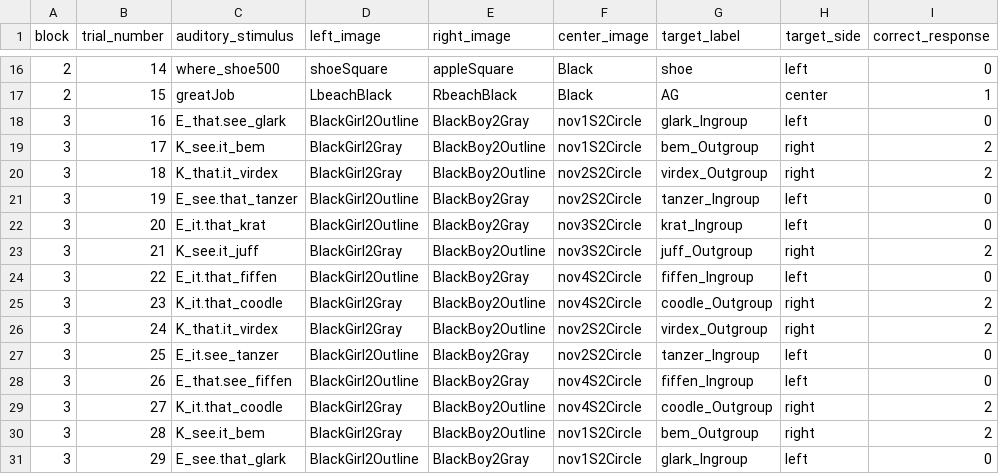
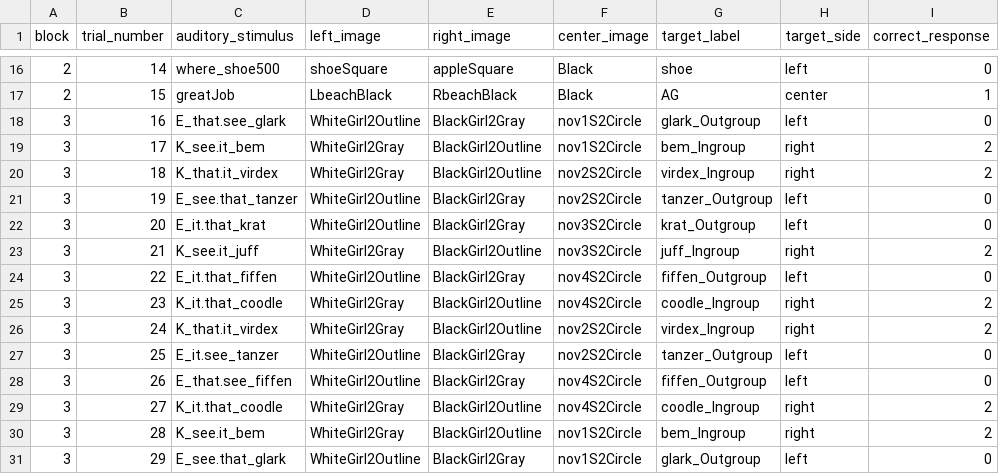
Before and after one commit to dabacon1/DABdiss, a CSV file: orders/RoarStudyBF.csv, drawn as a sheet; only a part is shown, gaps mark what is left out; the diff covers the shown part only; the diff names each change by its address in the sheet, - before the commit and + after, or states it on an @@ line.

```diff
--- a/orders/RoarStudyBF.csv
+++ b/orders/RoarStudyBF.csv
-D18 (left_image): BlackGirl2Outline
+D18 (left_image): WhiteGirl2Outline
-E18 (right_image): BlackBoy2Gray
+E18 (right_image): BlackGirl2Gray
-G18 (target_label): glark_Ingroup
+G18 (target_label): glark_Outgroup
-D19:D20 (left_image): BlackGirl2Gray
+D19:D20 (left_image): WhiteGirl2Gray
-E19:E20 (right_image): BlackBoy2Outline
+E19:E20 (right_image): BlackGirl2Outline
-G19 (target_label): bem_Outgroup
+G19 (target_label): bem_Ingroup
-G20 (target_label): virdex_Outgroup
+G20 (target_label): virdex_Ingroup
-D21:D22 (left_image): BlackGirl2Outline
+D21:D22 (left_image): WhiteGirl2Outline
-E21:E22 (right_image): BlackBoy2Gray
+E21:E22 (right_image): BlackGirl2Gray
-G21 (target_label): tanzer_Ingroup
+G21 (target_label): tanzer_Outgroup
-G22 (target_label): krat_Ingroup
+G22 (target_label): krat_Outgroup
-D23 (left_image): BlackGirl2Gray
+D23 (left_image): WhiteGirl2Gray
-E23 (right_image): BlackBoy2Outline
+E23 (right_image): BlackGirl2Outline
-G23 (target_label): juff_Outgroup
+G23 (target_label): juff_Ingroup
-D24 (left_image): BlackGirl2Outline
+D24 (left_image): WhiteGirl2Outline
-E24 (right_image): BlackBoy2Gray
+E24 (right_image): BlackGirl2Gray
-G24 (target_label): fiffen_Ingroup
+G24 (target_label): fiffen_Outgroup
-D25:D26 (left_image): BlackGirl2Gray
+D25:D26 (left_image): WhiteGirl2Gray
-E25:E26 (right_image): BlackBoy2Outline
+E25:E26 (right_image): BlackGirl2Outline
-G25 (target_label): coodle_Outgroup
+G25 (target_label): coodle_Ingroup
-G26 (target_label): virdex_Outgroup
+G26 (target_label): virdex_Ingroup
-D27:D28 (left_image): BlackGirl2Outline
+D27:D28 (left_image): WhiteGirl2Outline
-E27:E28 (right_image): BlackBoy2Gray
+E27:E28 (right_image): BlackGirl2Gray
-G27 (target_label): tanzer_Ingroup
+G27 (target_label): tanzer_Outgroup
-G28 (target_label): fiffen_Ingroup
+G28 (target_label): fiffen_Outgroup
-D29:D30 (left_image): BlackGirl2Gray
+D29:D30 (left_image): WhiteGirl2Gray
-E29:E30 (right_image): BlackBoy2Outline
+E29:E30 (right_image): BlackGirl2Outline
-G29 (target_label): coodle_Outgroup
+G29 (target_label): coodle_Ingroup
-G30 (target_label): bem_Outgroup
+G30 (target_label): bem_Ingroup
-D31 (left_image): BlackGirl2Outline
+D31 (left_image): WhiteGirl2Outline
-E31 (right_image): BlackBoy2Gray
+E31 (right_image): BlackGirl2Gray
-G31 (target_label): glark_Ingroup
+G31 (target_label): glark_Outgroup
```
Also changed, not shown: 100 edited cells elsewhere in this file, orders/RoarStudyBM.csv, orders/RoarStudyWM.csv, 4 other files.
